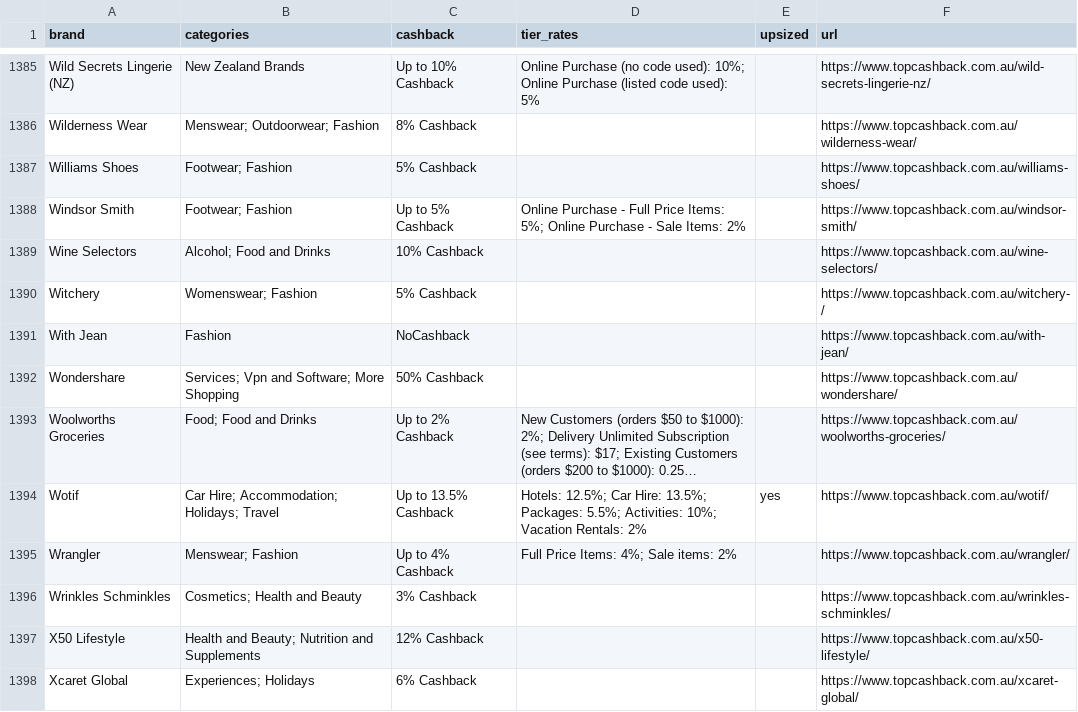
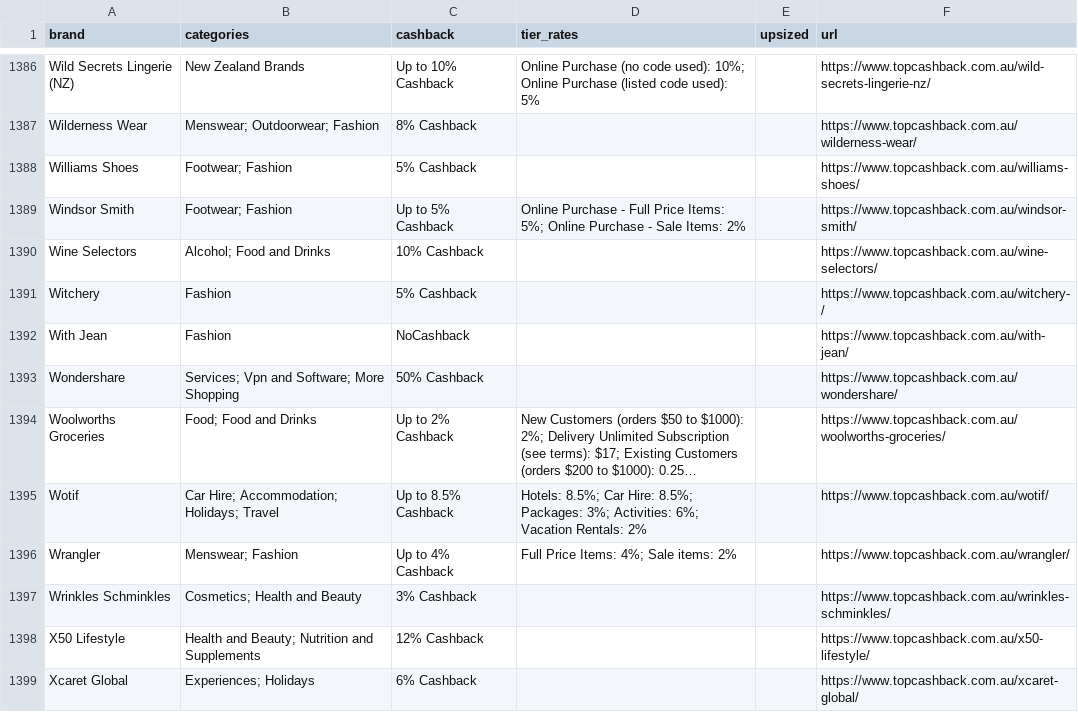
Before and after one commit to Tiger-QU/deal_hunter, a CSV file: data/topcashback_deals.csv, drawn as a sheet; only a part is shown, gaps mark what is left out; long unchanged cells end in …; addresses are those after the commit; the diff covers the shown part only; the diff names each change by its address in the sheet, - before the commit and + after, or states it on an @@ line.

```diff
--- a/data/topcashback_deals.csv
+++ b/data/topcashback_deals.csv
-B1391 (categories): Womenswear; Fashion
+B1391 (categories): Fashion
-C1395 (cashback): Up to 13.5% Cashback
+C1395 (cashback): Up to 8.5% Cashback
-D1395 (tier_rates): Hotels: 12.5%; Car Hire: 13.5%; Packages: 5.5%; Activities: 10%; Vacation Rentals:…
+D1395 (tier_rates): Hotels: 8.5%; Car Hire: 8.5%; Packages: 3%; Activities: 6%; Vacation Rentals:…
-E1395 (upsized): yes
+E1395 (upsized): (empty)
```
Also changed, not shown: 3 added rows, 1 removed row and 146 edited cells elsewhere in this file, data/shopback_deals.csv, 3 other files.
